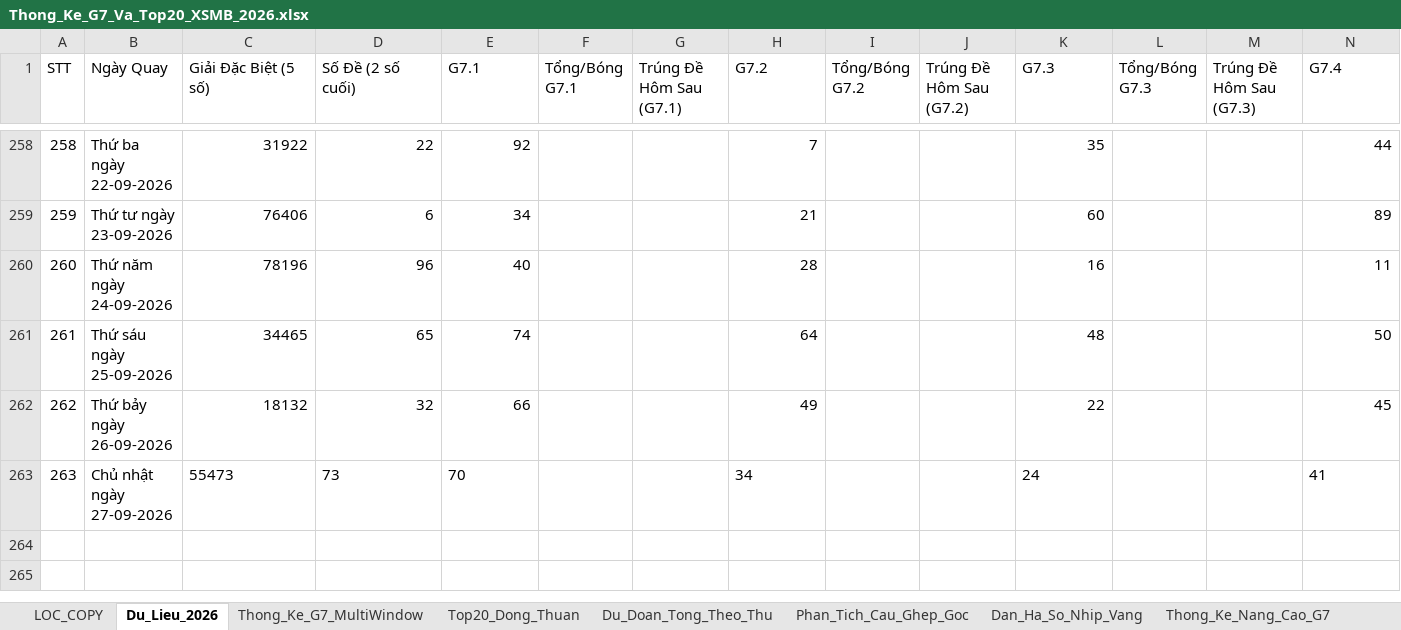
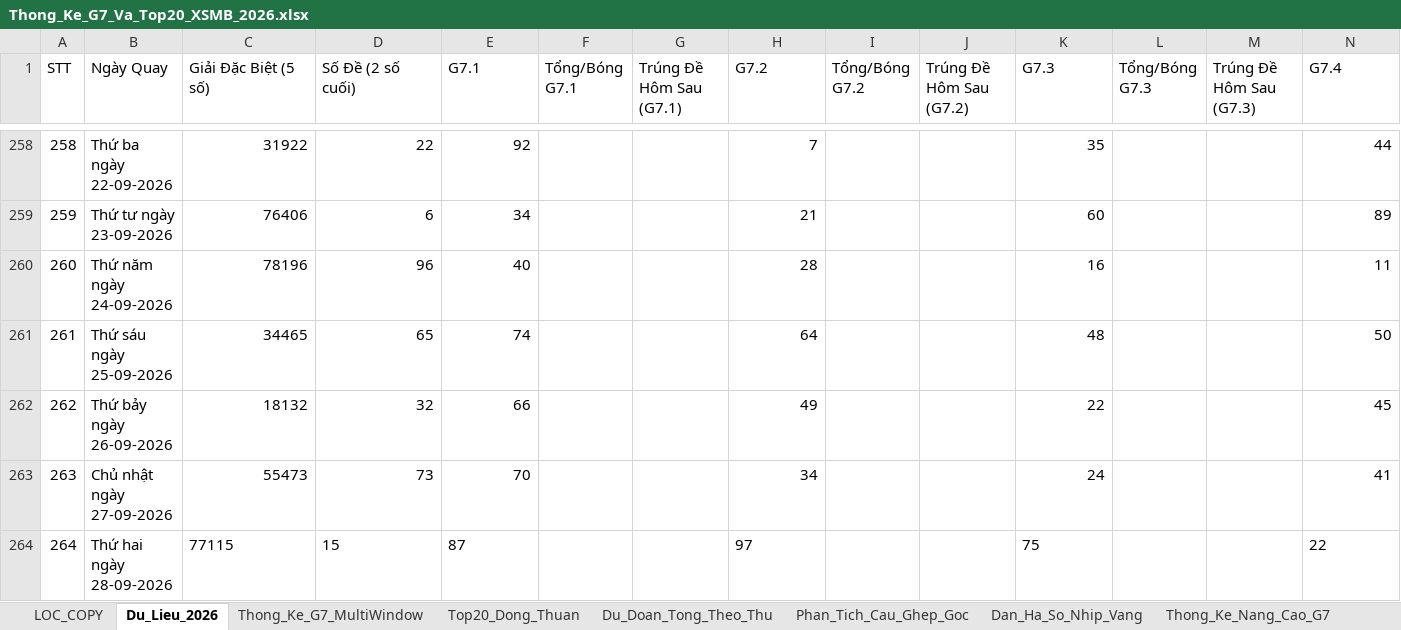
Before and after one commit to happiness2286-dot/57_up_to_75, an Excel workbook: Thong_Ke_G7_Va_Top20_XSMB_2026.xlsx, sheet Du_Lieu_2026, drawn as a sheet; only a part is shown, gaps mark what is left out; values as stored, in another font and other column widths than the file's, no borders; rows hold the shown columns only; the diff names each change by its address in the sheet, - before the commit and + after, or states it on an @@ line.

Commit message:
auto: Cap nhat ket qua XSMB ngay 28/09/2026 18:35 & cache-busting

```diff
--- a/Thong_Ke_G7_Va_Top20_XSMB_2026.xlsx (sheet Du_Lieu_2026)
+++ b/Thong_Ke_G7_Va_Top20_XSMB_2026.xlsx (sheet Du_Lieu_2026)
-C263:E263 alignment: left
+C263:E263 alignment: right
-H263 alignment: left
+H263 alignment: right
-K263 alignment: left
+K263 alignment: right
-N263 alignment: left
+N263 alignment: right
+row 264: 264 | Thứ hai ngày 28-09-2026 | 77115 | 15 | 87 |  |  | 97 |  |  | 75 |  |  | 22
```
Also changed, not shown: 5 other files.
